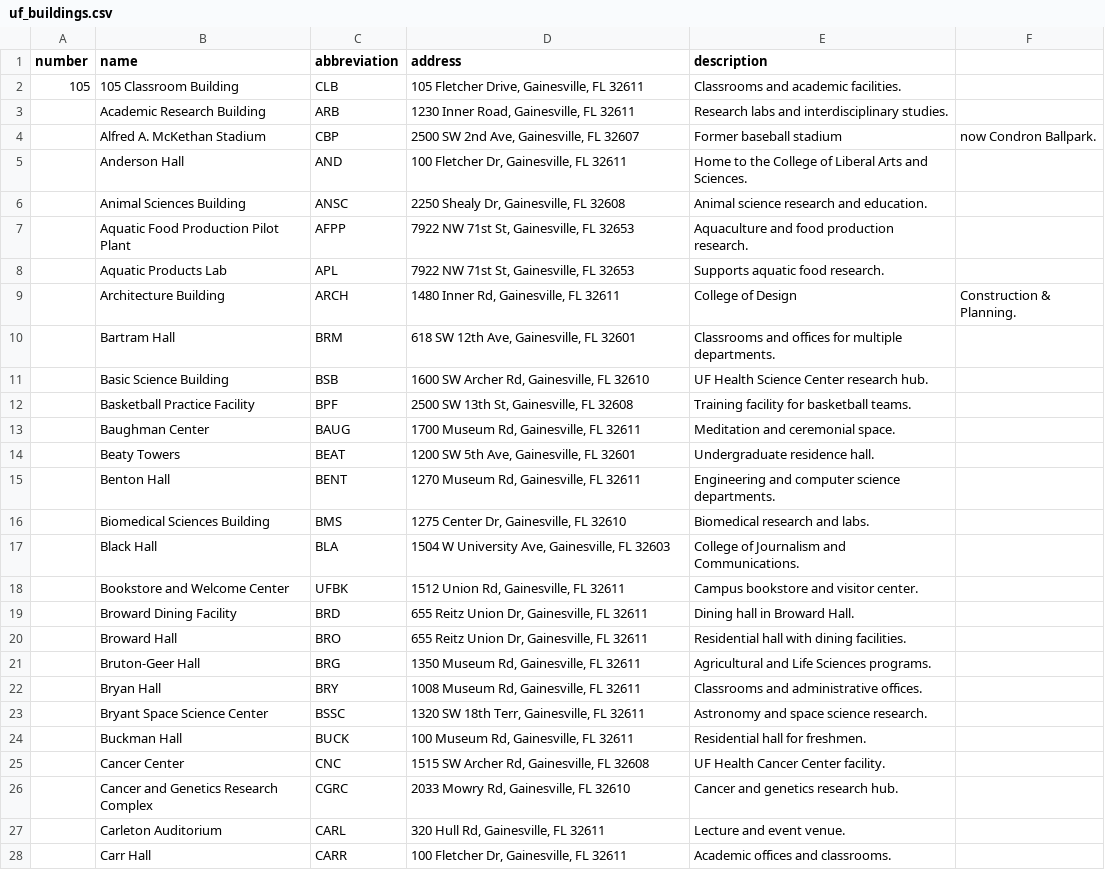
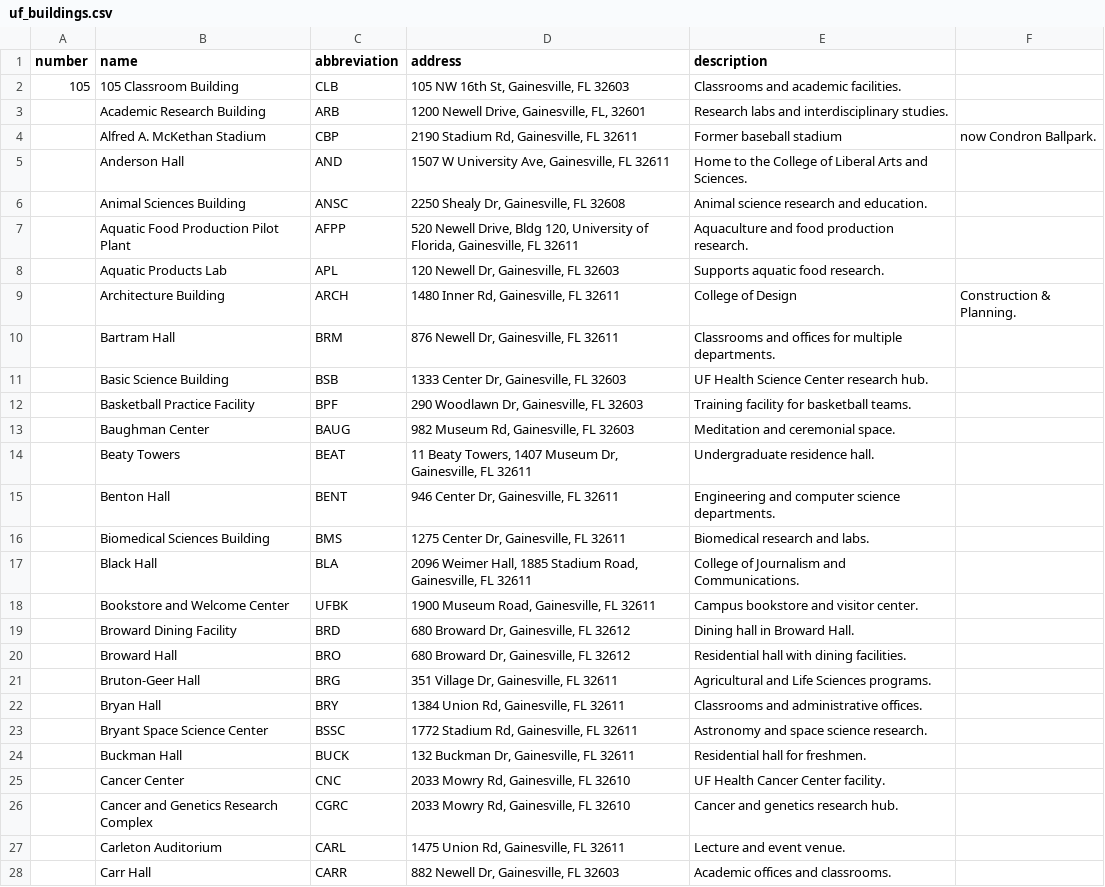
Before and after one commit to emmamitm/GatorNet, a CSV file: scrapedData/campusBuildings/uf_buildings.csv, drawn as a sheet; only a part is shown; the diff covers the shown part only.

```diff
--- a/scrapedData/campusBuildings/uf_buildings.csv
+++ b/scrapedData/campusBuildings/uf_buildings.csv
@@ -1,28 +1,28 @@
 number,name,abbreviation,address,description
-105,105 Classroom Building,CLB,"105 Fletcher Drive, Gainesville, FL 32611",Classrooms and academic facilities.
-,Academic Research Building,ARB,"1230 Inner Road, Gainesville, FL 32611",Research labs and interdisciplinary studies.
-,Alfred A. McKethan Stadium,CBP,"2500 SW 2nd Ave, Gainesville, FL 32607",Former baseball stadium, now Condron Ballpark.
-,Anderson Hall,AND,"100 Fletcher Dr, Gainesville, FL 32611",Home to the College of Liberal Arts and Sciences.
+105,105 Classroom Building,CLB,"105 NW 16th St, Gainesville, FL 32603",Classrooms and academic facilities.
+,Academic Research Building,ARB,"1200 Newell Drive, Gainesville, FL, 32601",Research labs and interdisciplinary studies.
+,Alfred A. McKethan Stadium,CBP,"2190 Stadium Rd, Gainesville, FL 32611",Former baseball stadium, now Condron Ballpark.
+,Anderson Hall,AND,"1507 W University Ave, Gainesville, FL 32611",Home to the College of Liberal Arts and Sciences.
 ,Animal Sciences Building,ANSC,"2250 Shealy Dr, Gainesville, FL 32608",Animal science research and education.
-,Aquatic Food Production Pilot Plant,AFPP,"7922 NW 71st St, Gainesville, FL 32653",Aquaculture and food production research.
-,Aquatic Products Lab,APL,"7922 NW 71st St, Gainesville, FL 32653",Supports aquatic food research.
+,Aquatic Food Production Pilot Plant,AFPP,"520 Newell Drive, Bldg 120, University of Florida, Gainesville, FL 32611",Aquaculture and food production research.
+,Aquatic Products Lab,APL,"120 Newell Dr, Gainesville, FL 32603",Supports aquatic food research.
 ,Architecture Building,ARCH,"1480 Inner Rd, Gainesville, FL 32611",College of Design, Construction & Planning.
-,Bartram Hall,BRM,"618 SW 12th Ave, Gainesville, FL 32601",Classrooms and offices for multiple departments.
-,Basic Science Building,BSB,"1600 SW Archer Rd, Gainesville, FL 32610",UF Health Science Center research hub.
-,Basketball Practice Facility,BPF,"2500 SW 13th St, Gainesville, FL 32608",Training facility for basketball teams.
-,Baughman Center,BAUG,"1700 Museum Rd, Gainesville, FL 32611",Meditation and ceremonial space.
-,Beaty Towers,BEAT,"1200 SW 5th Ave, Gainesville, FL 32601",Undergraduate residence hall.
-,Benton Hall,BENT,"1270 Museum Rd, Gainesville, FL 32611",Engineering and computer science departments.
-,Biomedical Sciences Building,BMS,"1275 Center Dr, Gainesville, FL 32610",Biomedical research and labs.
-,Black Hall,BLA,"1504 W University Ave, Gainesville, FL 32603",College of Journalism and Communications.
-,Bookstore and Welcome Center,UFBK,"1512 Union Rd, Gainesville, FL 32611",Campus bookstore and visitor center.
-,Broward Dining Facility,BRD,"655 Reitz Union Dr, Gainesville, FL 32611",Dining hall in Broward Hall.
-,Broward Hall,BRO,"655 Reitz Union Dr, Gainesville, FL 32611",Residential hall with dining facilities.
-,Bruton-Geer Hall,BRG,"1350 Museum Rd, Gainesville, FL 32611",Agricultural and Life Sciences programs.
-,Bryan Hall,BRY,"1008 Museum Rd, Gainesville, FL 32611",Classrooms and administrative offices.
-,Bryant Space Science Center,BSSC,"1320 SW 18th Terr, Gainesville, FL 32611",Astronomy and space science research.
-,Buckman Hall,BUCK,"100 Museum Rd, Gainesville, FL 32611",Residential hall for freshmen.
-,Cancer Center,CNC,"1515 SW Archer Rd, Gainesville, FL 32608",UF Health Cancer Center facility.
+,Bartram Hall,BRM,"876 Newell Dr, Gainesville, FL 32611",Classrooms and offices for multiple departments.
+,Basic Science Building,BSB,"1333 Center Dr, Gainesville, FL 32603",UF Health Science Center research hub.
+,Basketball Practice Facility,BPF,"290 Woodlawn Dr, Gainesville, FL 32603",Training facility for basketball teams.
+,Baughman Center,BAUG,"982 Museum Rd, Gainesville, FL 32603",Meditation and ceremonial space.
+,Beaty Towers,BEAT,"11 Beaty Towers, 1407 Museum Dr, Gainesville, FL 32611",Undergraduate residence hall.
+,Benton Hall,BENT,"946 Center Dr, Gainesville, FL 32611",Engineering and computer science departments.
+,Biomedical Sciences Building,BMS,"1275 Center Dr, Gainesville, FL 32611",Biomedical research and labs.
+,Black Hall,BLA,"2096 Weimer Hall, 1885 Stadium Road, Gainesville, FL 32611",College of Journalism and Communications.
+,Bookstore and Welcome Center,UFBK,"1900 Museum Road, Gainesville, FL 32611",Campus bookstore and visitor center.
+,Broward Dining Facility,BRD,"680 Broward Dr, Gainesville, FL 32612",Dining hall in Broward Hall.
+,Broward Hall,BRO,"680 Broward Dr, Gainesville, FL 32612",Residential hall with dining facilities.
+,Bruton-Geer Hall,BRG,"351 Village Dr, Gainesville, FL 32611",Agricultural and Life Sciences programs.
+,Bryan Hall,BRY,"1384 Union Rd, Gainesville, FL 32611",Classrooms and administrative offices.
+,Bryant Space Science Center,BSSC,"1772 Stadium Rd, Gainesville, FL 32611",Astronomy and space science research.
+,Buckman Hall,BUCK,"132 Buckman Dr, Gainesville, FL 32611",Residential hall for freshmen.
+,Cancer Center,CNC,"2033 Mowry Rd, Gainesville, FL 32610",UF Health Cancer Center facility.
 ,Cancer and Genetics Research Complex,CGRC,"2033 Mowry Rd, Gainesville, FL 32610",Cancer and genetics research hub.
-,Carleton Auditorium,CARL,"320 Hull Rd, Gainesville, FL 32611",Lecture and event venue.
-,Carr Hall,CARR,"100 Fletcher Dr, Gainesville, FL 32611",Academic offices and classrooms.
+,Carleton Auditorium,CARL,"1475 Union Rd, Gainesville, FL 32611",Lecture and event venue.
+,Carr Hall,CARR,"882 Newell Dr, Gainesville, FL 32603",Academic offices and classrooms.
```
Also changed, not shown: 3 removed rows and 106 edited cells elsewhere in this file, scrapedData/campusEvents/uf_events_all.csv, 5 other files.
